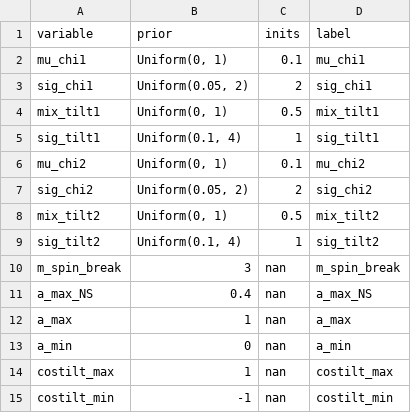
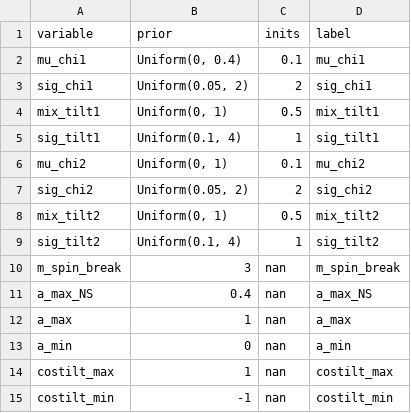
Before and after one commit to utkarsh7236/Guesswork-in-the-Gap, a CSV file: sampler/priors/spin/newo4_break.csv, drawn as a sheet.

Commit message:
Changing priors to reasonable values

```diff
--- a/sampler/priors/spin/newo4_break.csv
+++ b/sampler/priors/spin/newo4_break.csv
@@ -1,3 +1,3 @@
 variable,prior,inits,label
-mu_chi1,"Uniform(0, 1)",0.1,"mu_chi1"
+mu_chi1,"Uniform(0, 0.4)",0.1,"mu_chi1"
 sig_chi1,"Uniform(0.05, 2)",2,"sig_chi1"
```
Also changed, not shown: sampler/priors/spin/truncnorm_gwtc3.csv.
